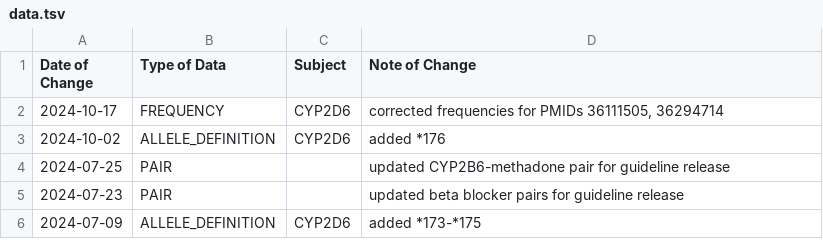
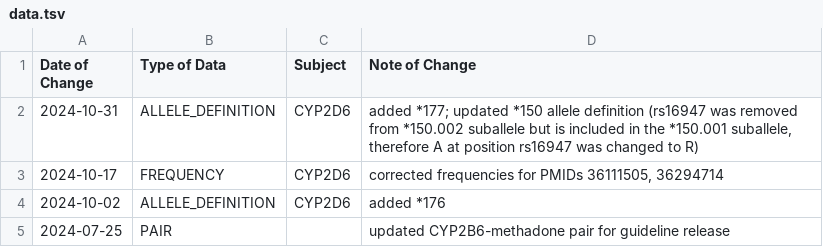
Before and after one commit to cpicpgx/cpic-data, a TSV file: data.tsv, drawn as a sheet; only a part is shown; the shorter side is filled out with more unchanged rows; the diff names each change by its address in the sheet, - before the commit and + after, or states it on an @@ line.

Commit message:
feat: data update for CYP2D6 PharmVar allele definition data

```diff
--- a/data.tsv
+++ b/data.tsv
+row 2: 2024-10-31 | ALLELE_DEFINITION | CYP2D6 | added *177; updated *150 allele definition (rs16947 was removed from *150.002 suballele but is included in the *150.001 suballele, therefore A at position rs16947 was changed to R)
```
